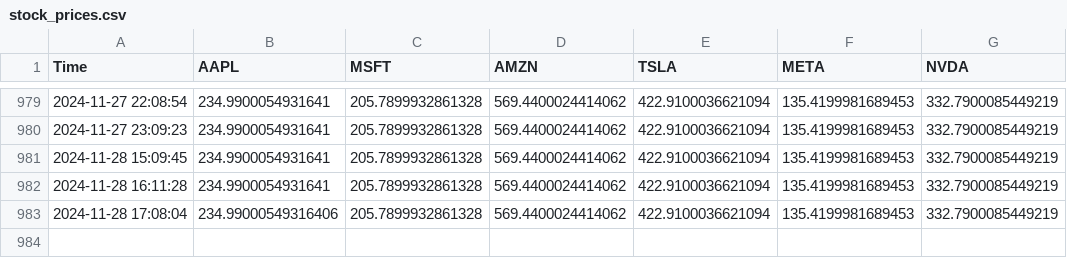
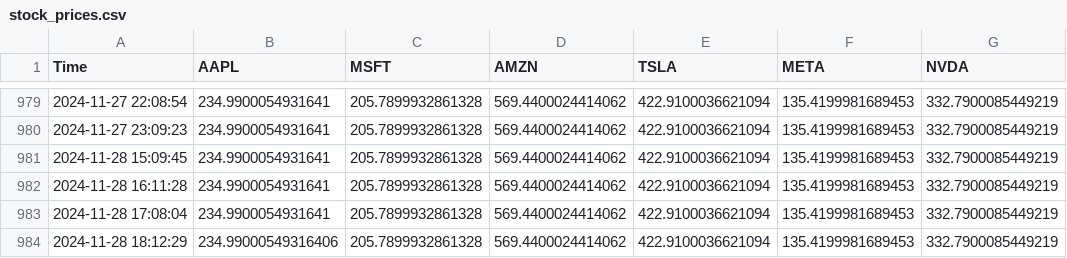
Before and after one commit to bendarodes/stockX-data-scraper, a CSV file: stock_prices.csv, drawn as a sheet; only a part is shown, gaps mark what is left out.

```diff
--- a/stock_prices.csv
+++ b/stock_prices.csv
@@ -982,2 +982,3 @@ Time;AAPL;MSFT;AMZN;TSLA;META;NVDA
 2024-11-28 16:11:28;234.9900054931641;205.7899932861328;569.4400024414062;422.9100036621094;135.4199981689453;332.7900085449219
-2024-11-28 17:08:04;234.99000549316406;205.7899932861328;569.4400024414062;422.9100036621094;135.4199981689453;332.7900085449219
+2024-11-28 17:08:04;234.9900054931641;205.7899932861328;569.4400024414062;422.9100036621094;135.4199981689453;332.7900085449219
+2024-11-28 18:12:29;234.99000549316406;205.7899932861328;569.4400024414062;422.9100036621094;135.4199981689453;332.7900085449219
```
Also changed, not shown: 1 other file.
